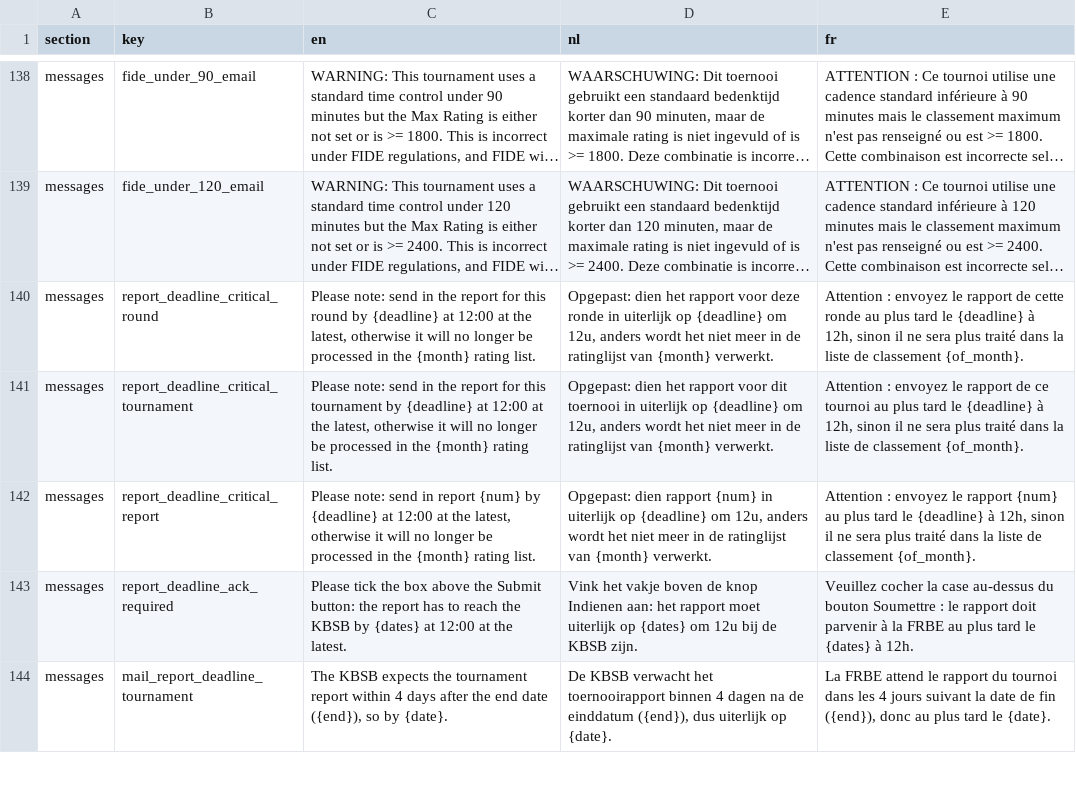
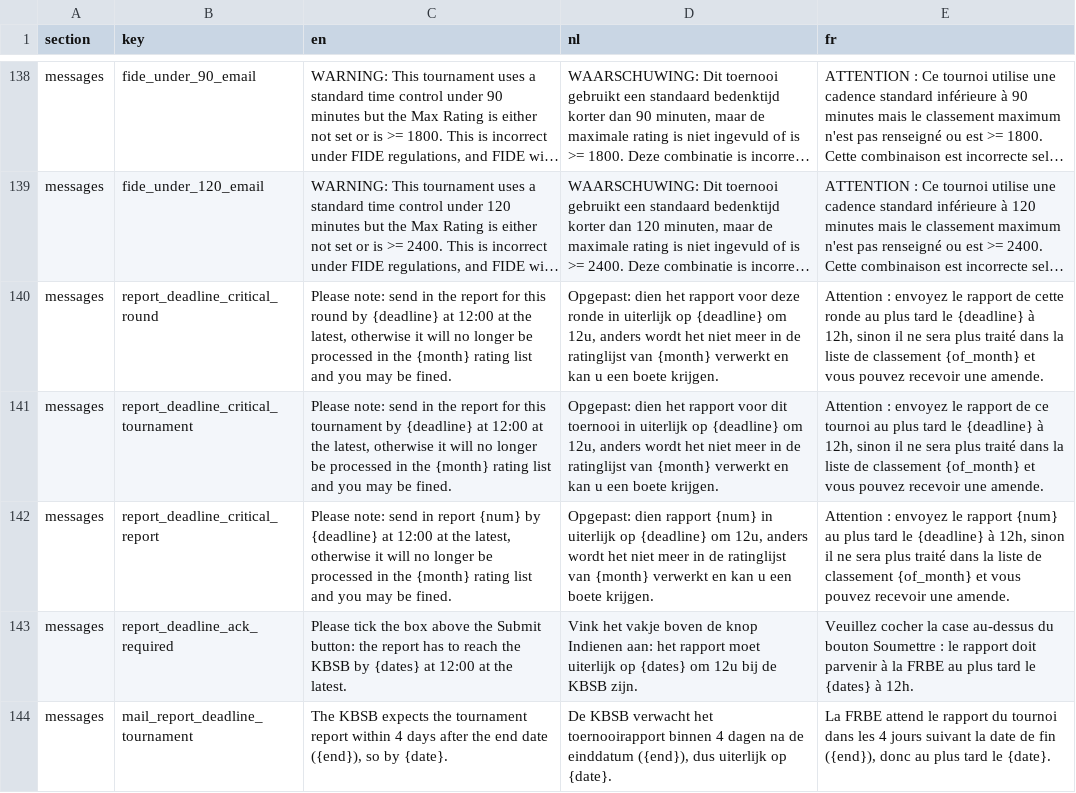
Before and after one commit to FRBE-KBSB-KSB/kbsb, a CSV file: src/kbsb/fide/translations_fide.csv, drawn as a sheet; only a part is shown, gaps mark what is left out; long unchanged cells end in …; the diff names each change by its address in the sheet, - before the commit and + after, or states it on an @@ line.

Commit message:
fide form: the month-end report warning says a late report can bring a fine

```diff
--- a/src/kbsb/fide/translations_fide.csv
+++ b/src/kbsb/fide/translations_fide.csv
-C140 (en): …{month} rating list.
+C140 (en): …{month} rating list and you may be fined.
-D140 (nl): …van {month} verwerkt.
+D140 (nl): …van {month} verwerkt en kan u een boete krijgen.
-E140 (fr): …de classement {of_month}.
+E140 (fr): …de classement {of_month} et vous pouvez recevoir une amende.
-C141 (en): …{month} rating list.
+C141 (en): …{month} rating list and you may be fined.
-D141 (nl): …van {month} verwerkt.
+D141 (nl): …van {month} verwerkt en kan u een boete krijgen.
-E141 (fr): …de classement {of_month}.
+E141 (fr): …de classement {of_month} et vous pouvez recevoir une amende.
-C142 (en): …{month} rating list.
+C142 (en): …{month} rating list and you may be fined.
-D142 (nl): …van {month} verwerkt.
+D142 (nl): …van {month} verwerkt en kan u een boete krijgen.
-E142 (fr): …de classement {of_month}.
+E142 (fr): …de classement {of_month} et vous pouvez recevoir une amende.
```
Also changed, not shown: 2 other files.
